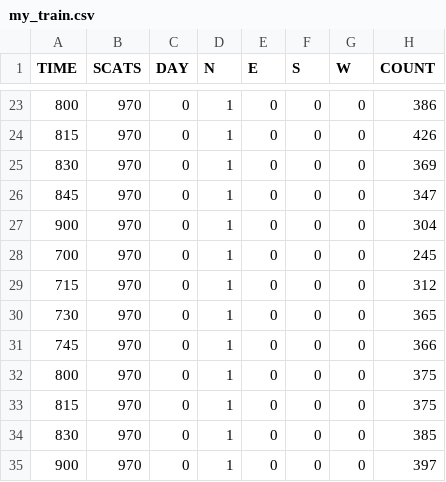
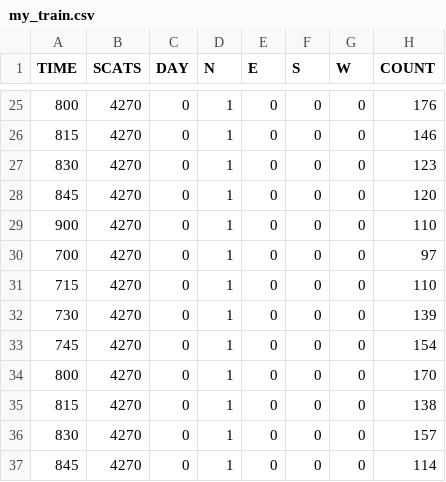
Before and after one commit to Jrad84/COS30018-group-assignment, a CSV file: data/my_train.csv, drawn as a sheet; only a part is shown, gaps mark what is left out; the diff covers the shown part only.

```diff
--- a/data/my_train.csv
+++ b/data/my_train.csv
@@ -23,13 +25,13 @@ TIME,SCATS,DAY,N,E,S,W,COUNT
-800,970,0,1,0,0,0,386
-815,970,0,1,0,0,0,426
-830,970,0,1,0,0,0,369
-845,970,0,1,0,0,0,347
-900,970,0,1,0,0,0,304
-700,970,0,1,0,0,0,245
-715,970,0,1,0,0,0,312
-730,970,0,1,0,0,0,365
-745,970,0,1,0,0,0,366
-800,970,0,1,0,0,0,375
-815,970,0,1,0,0,0,375
-830,970,0,1,0,0,0,385
-900,970,0,1,0,0,0,397
+800,4270,0,1,0,0,0,176
+815,4270,0,1,0,0,0,146
+830,4270,0,1,0,0,0,123
+845,4270,0,1,0,0,0,120
+900,4270,0,1,0,0,0,110
+700,4270,0,1,0,0,0,97
+715,4270,0,1,0,0,0,110
+730,4270,0,1,0,0,0,139
+745,4270,0,1,0,0,0,154
+800,4270,0,1,0,0,0,170
+815,4270,0,1,0,0,0,138
+830,4270,0,1,0,0,0,157
+845,4270,0,1,0,0,0,114
```
Also changed, not shown: 5 added rows, 3 removed rows and 36 edited cells elsewhere in this file, data/my_test.csv, 3 other files.
